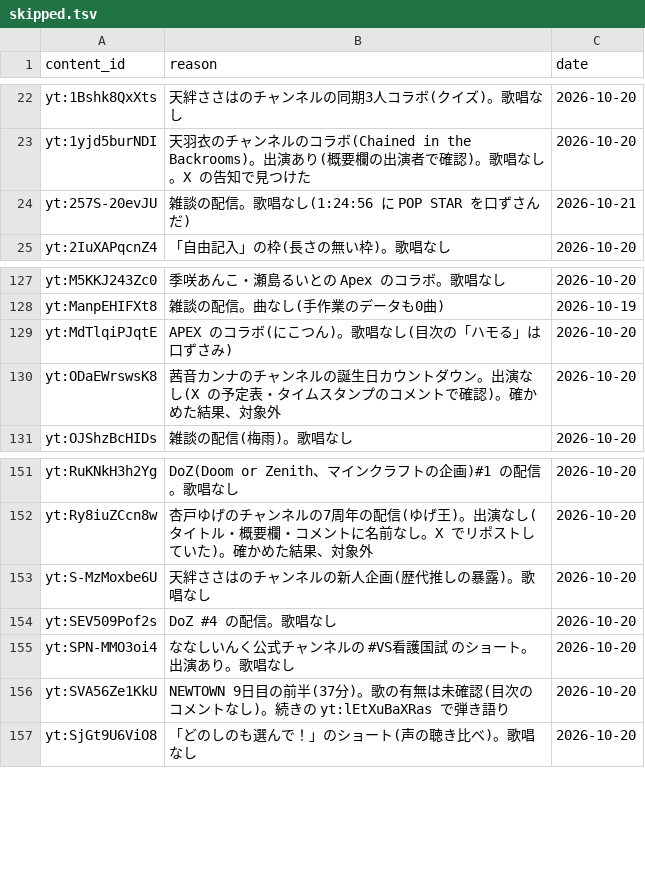
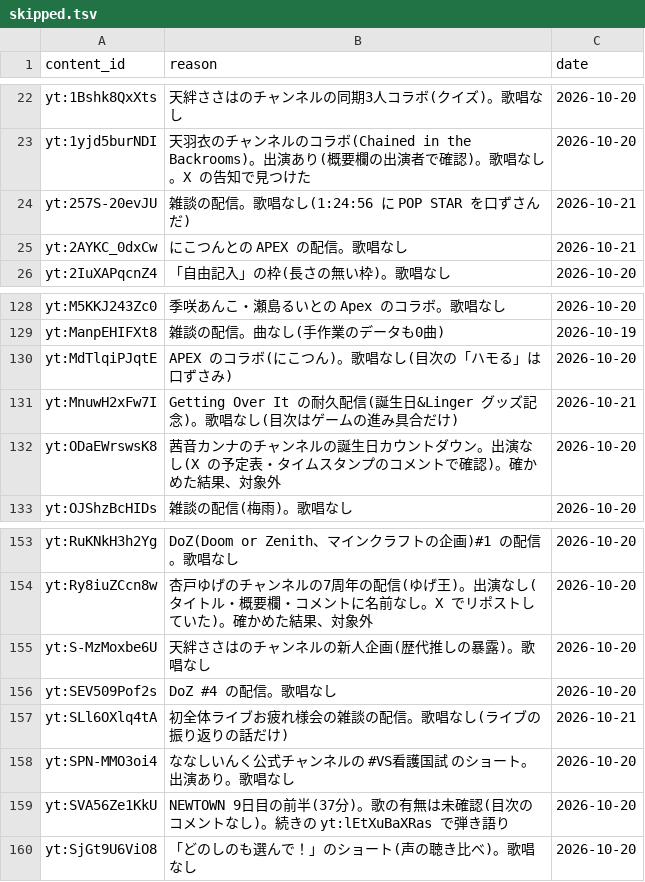
Before and after one commit to kajuen-kajuen/shinoutatime-streamlit, a TSV file: data/ingest/skipped.tsv, drawn as a sheet; only a part is shown, gaps mark what is left out.

```diff
--- a/data/ingest/skipped.tsv
+++ b/data/ingest/skipped.tsv
@@ -24,2 +24,3 @@ yt:1yjd5burNDI	天羽衣のチャンネルのコラボ(Chained in the Backrooms)
 yt:257S-20evJU	雑談の配信。歌唱なし(1:24:56 に POP STAR を口ずさんだ)	2026-10-21
+yt:2AYKC_0dxCw	にこつんとの APEX の配信。歌唱なし	2026-10-21
 yt:2IuXAPqcnZ4	「自由記入」の枠(長さの無い枠)。歌唱なし	2026-10-20
@@ -129,2 +130,3 @@ yt:ManpEHIFXt8	雑談の配信。曲なし(手作業のデータも0曲)	2026-10
 yt:MdTlqiPJqtE	APEX のコラボ(にこつん)。歌唱なし(目次の「ハモる」は口ずさみ)	2026-10-20
+yt:MnuwH2xFw7I	Getting Over It の耐久配信(誕生日&Linger グッズ記念)。歌唱なし(目次はゲームの進み具合だけ)	2026-10-21
 yt:ODaEWrswsK8	茜音カンナのチャンネルの誕生日カウントダウン。出演なし(X の予定表・タイムスタンプのコメントで確認)。確かめた結果、対象外	2026-10-20
@@ -154,2 +156,3 @@ yt:S-MzMoxbe6U	天絆ささはのチャンネルの新人企画(歴代推しの
 yt:SEV509Pof2s	DoZ #4 の配信。歌唱なし	2026-10-20
+yt:SLl6OXlq4tA	初全体ライブお疲れ様会の雑談の配信。歌唱なし(ライブの振り返りの話だけ)	2026-10-21
 yt:SPN-MMO3oi4	ななしいんく公式チャンネルの #VS看護国試 のショート。出演あり。歌唱なし	2026-10-20
```
Also changed, not shown: data/v2/aliases.tsv, data/v2/artists.tsv, 3 other files.
